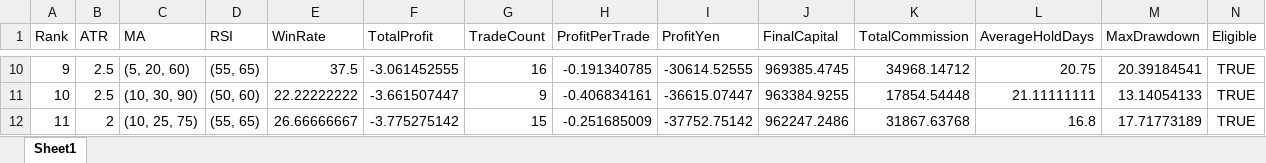
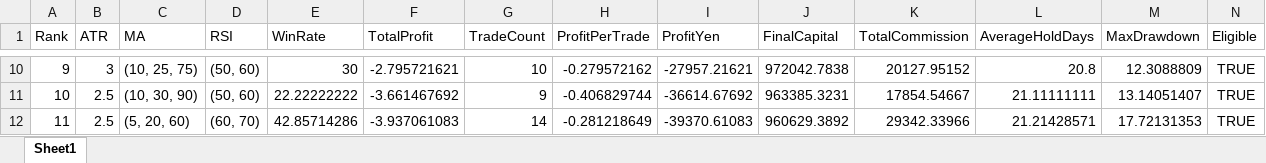
Before and after one commit to kimurakougyouk-creator/stock_v2, an Excel workbook: 9432.T_settings.xlsx, sheet Sheet1, drawn as a sheet; only a part is shown, gaps mark what is left out; values as stored, in another font and other column widths than the file's, no borders; the diff covers the shown part only; the diff names each change by its address in the sheet, - before the commit and + after, or states it on an @@ line.

```diff
--- a/9432.T_settings.xlsx (sheet Sheet1)
+++ b/9432.T_settings.xlsx (sheet Sheet1)
-B10 (ATR): 2.5
+B10 (ATR): 3
-C10 (MA): (5, 20, 60)
+C10 (MA): (10, 25, 75)
-D10 (RSI): (55, 65)
+D10 (RSI): (50, 60)
-E10 (WinRate): 37.5
+E10 (WinRate): 30
-F10 (TotalProfit): -3.061452555
+F10 (TotalProfit): -2.795721621
-G10 (TradeCount): 16
+G10 (TradeCount): 10
-H10 (ProfitPerTrade): -0.191340785
+H10 (ProfitPerTrade): -0.279572162
-I10 (ProfitYen): -30614.52555
+I10 (ProfitYen): -27957.21621
-J10 (FinalCapital): 969385.4745
+J10 (FinalCapital): 972042.7838
-K10 (TotalCommission): 34968.14712
+K10 (TotalCommission): 20127.95152
-L10 (AverageHoldDays): 20.75
+L10 (AverageHoldDays): 20.8
-M10 (MaxDrawdown): 20.39184541
+M10 (MaxDrawdown): 12.3088809
-F11 (TotalProfit): -3.661507447
+F11 (TotalProfit): -3.661467692
-H11 (ProfitPerTrade): -0.406834161
+H11 (ProfitPerTrade): -0.406829744
-I11 (ProfitYen): -36615.07447
+I11 (ProfitYen): -36614.67692
-J11 (FinalCapital): 963384.9255
+J11 (FinalCapital): 963385.3231
-K11 (TotalCommission): 17854.54448
+K11 (TotalCommission): 17854.54667
-M11 (MaxDrawdown): 13.14054133
+M11 (MaxDrawdown): 13.14051407
-B12 (ATR): 2
+B12 (ATR): 2.5
-C12 (MA): (10, 25, 75)
+C12 (MA): (5, 20, 60)
-D12 (RSI): (55, 65)
+D12 (RSI): (60, 70)
-E12 (WinRate): 26.66666667
+E12 (WinRate): 42.85714286
-F12 (TotalProfit): -3.775275142
+F12 (TotalProfit): -3.937061083
-G12 (TradeCount): 15
+G12 (TradeCount): 14
-H12 (ProfitPerTrade): -0.251685009
+H12 (ProfitPerTrade): -0.281218649
-I12 (ProfitYen): -37752.75142
+I12 (ProfitYen): -39370.61083
-J12 (FinalCapital): 962247.2486
+J12 (FinalCapital): 960629.3892
-K12 (TotalCommission): 31867.63768
+K12 (TotalCommission): 29342.33966
-L12 (AverageHoldDays): 16.8
+L12 (AverageHoldDays): 21.21428571
-M12 (MaxDrawdown): 17.71773189
+M12 (MaxDrawdown): 17.72131353
```
Also changed, not shown: 338 edited cells elsewhere in this sheet, 6501.T_settings.xlsx, 6758.T_settings.xlsx, 24 other files.
